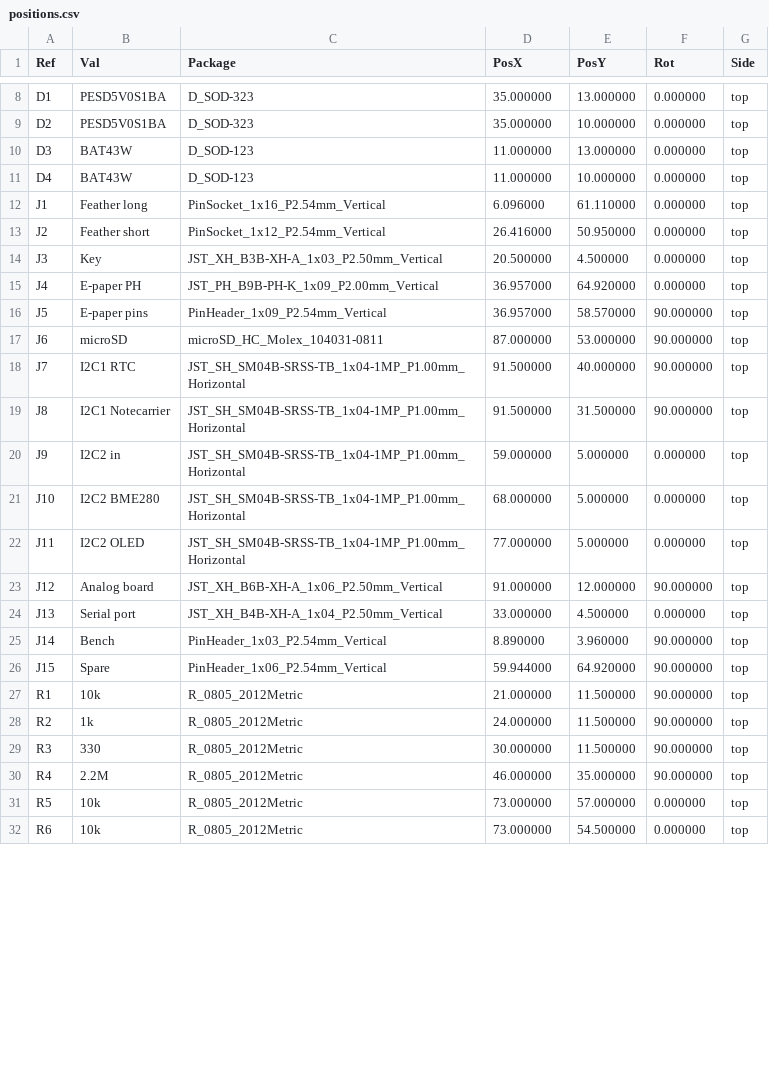
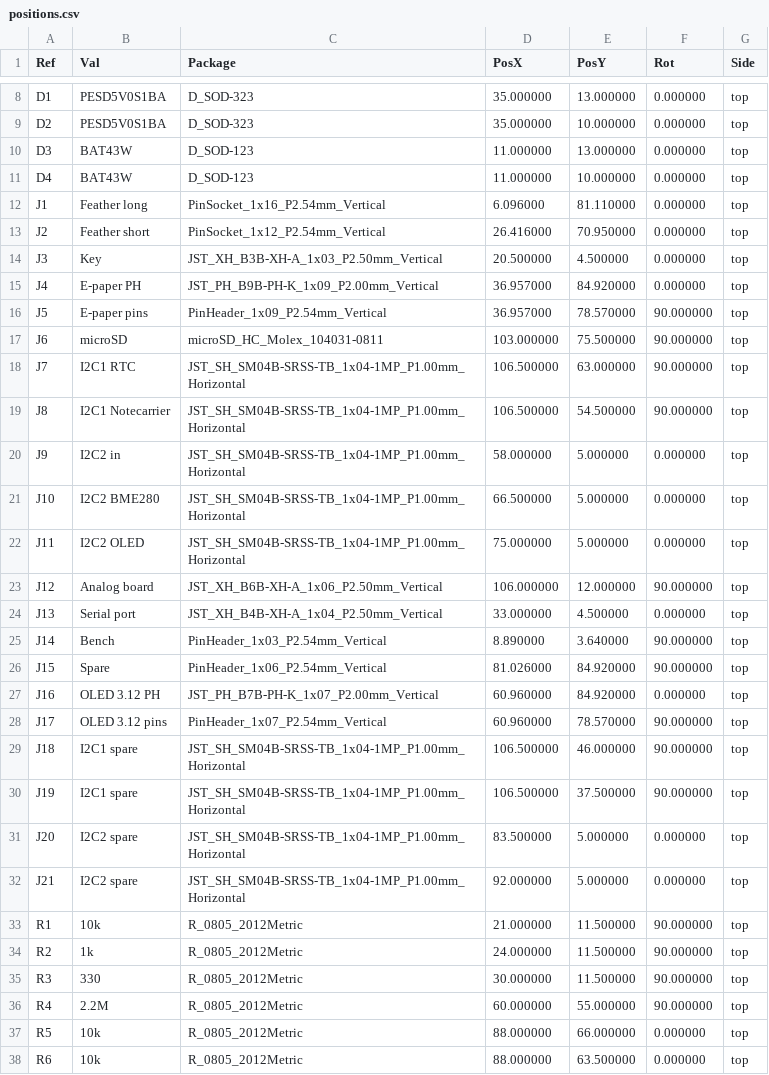
Before and after one commit to solchjg/tdisplay-s3-amoled, a CSV file: hardware/fs3-survey-carrier/fab/positions.csv, drawn as a sheet; only a part is shown, gaps mark what is left out; the diff covers the shown part only.

```diff
--- a/hardware/fs3-survey-carrier/fab/positions.csv
+++ b/hardware/fs3-survey-carrier/fab/positions.csv
@@ -11,17 +11,23 @@ Ref,Val,Package,PosX,PosY,Rot,Side
 "D4","BAT43W","D_SOD-123",11.000000,10.000000,0.000000,top
-"J1","Feather long","PinSocket_1x16_P2.54mm_Vertical",6.096000,61.110000,0.000000,top
-"J2","Feather short","PinSocket_1x12_P2.54mm_Vertical",26.416000,50.950000,0.000000,top
+"J1","Feather long","PinSocket_1x16_P2.54mm_Vertical",6.096000,81.110000,0.000000,top
+"J2","Feather short","PinSocket_1x12_P2.54mm_Vertical",26.416000,70.950000,0.000000,top
 "J3","Key","JST_XH_B3B-XH-A_1x03_P2.50mm_Vertical",20.500000,4.500000,0.000000,top
-"J4","E-paper PH","JST_PH_B9B-PH-K_1x09_P2.00mm_Vertical",36.957000,64.920000,0.000000,top
-"J5","E-paper pins","PinHeader_1x09_P2.54mm_Vertical",36.957000,58.570000,90.000000,top
-"J6","microSD","microSD_HC_Molex_104031-0811",87.000000,53.000000,90.000000,top
-"J7","I2C1 RTC","JST_SH_SM04B-SRSS-TB_1x04-1MP_P1.00mm_Horizontal",91.500000,40.000000,90.000000,top
-"J8","I2C1 Notecarrier","JST_SH_SM04B-SRSS-TB_1x04-1MP_P1.00mm_Horizontal",91.500000,31.500000,90.000000,top
-"J9","I2C2 in","JST_SH_SM04B-SRSS-TB_1x04-1MP_P1.00mm_Horizontal",59.000000,5.000000,0.000000,top
-"J10","I2C2 BME280","JST_SH_SM04B-SRSS-TB_1x04-1MP_P1.00mm_Horizontal",68.000000,5.000000,0.000000,top
-"J11","I2C2 OLED","JST_SH_SM04B-SRSS-TB_1x04-1MP_P1.00mm_Horizontal",77.000000,5.000000,0.000000,top
-"J12","Analog board","JST_XH_B6B-XH-A_1x06_P2.50mm_Vertical",91.000000,12.000000,90.000000,top
+"J4","E-paper PH","JST_PH_B9B-PH-K_1x09_P2.00mm_Vertical",36.957000,84.920000,0.000000,top
+"J5","E-paper pins","PinHeader_1x09_P2.54mm_Vertical",36.957000,78.570000,90.000000,top
+"J6","microSD","microSD_HC_Molex_104031-0811",103.000000,75.500000,90.000000,top
+"J7","I2C1 RTC","JST_SH_SM04B-SRSS-TB_1x04-1MP_P1.00mm_Horizontal",106.500000,63.000000,90.000000,top
+"J8","I2C1 Notecarrier","JST_SH_SM04B-SRSS-TB_1x04-1MP_P1.00mm_Horizontal",106.500000,54.500000,90.000000,top
+"J9","I2C2 in","JST_SH_SM04B-SRSS-TB_1x04-1MP_P1.00mm_Horizontal",58.000000,5.000000,0.000000,top
+"J10","I2C2 BME280","JST_SH_SM04B-SRSS-TB_1x04-1MP_P1.00mm_Horizontal",66.500000,5.000000,0.000000,top
+"J11","I2C2 OLED","JST_SH_SM04B-SRSS-TB_1x04-1MP_P1.00mm_Horizontal",75.000000,5.000000,0.000000,top
+"J12","Analog board","JST_XH_B6B-XH-A_1x06_P2.50mm_Vertical",106.000000,12.000000,90.000000,top
 "J13","Serial port","JST_XH_B4B-XH-A_1x04_P2.50mm_Vertical",33.000000,4.500000,0.000000,top
-"J14","Bench","PinHeader_1x03_P2.54mm_Vertical",8.890000,3.960000,90.000000,top
-"J15","Spare","PinHeader_1x06_P2.54mm_Vertical",59.944000,64.920000,90.000000,top
+"J14","Bench","PinHeader_1x03_P2.54mm_Vertical",8.890000,3.640000,90.000000,top
+"J15","Spare","PinHeader_1x06_P2.54mm_Vertical",81.026000,84.920000,90.000000,top
+"J16","OLED 3.12 PH","JST_PH_B7B-PH-K_1x07_P2.00mm_Vertical",60.960000,84.920000,0.000000,top
+"J17","OLED 3.12 pins","PinHeader_1x07_P2.54mm_Vertical",60.960000,78.570000,90.000000,top
+"J18","I2C1 spare","JST_SH_SM04B-SRSS-TB_1x04-1MP_P1.00mm_Horizontal",106.500000,46.000000,90.000000,top
+"J19","I2C1 spare","JST_SH_SM04B-SRSS-TB_1x04-1MP_P1.00mm_Horizontal",106.500000,37.500000,90.000000,top
+"J20","I2C2 spare","JST_SH_SM04B-SRSS-TB_1x04-1MP_P1.00mm_Horizontal",83.500000,5.000000,0.000000,top
+"J21","I2C2 spare","JST_SH_SM04B-SRSS-TB_1x04-1MP_P1.00mm_Horizontal",92.000000,5.000000,0.000000,top
 "R1","10k","R_0805_2012Metric",21.000000,11.500000,90.000000,top
@@ -29,4 +35,4 @@ Ref,Val,Package,PosX,PosY,Rot,Side
 "R3","330","R_0805_2012Metric",30.000000,11.500000,90.000000,top
-"R4","2.2M","R_0805_2012Metric",46.000000,35.000000,90.000000,top
-"R5","10k","R_0805_2012Metric",73.000000,57.000000,0.000000,top
-"R6","10k","R_0805_2012Metric",73.000000,54.500000,0.000000,top
+"R4","2.2M","R_0805_2012Metric",60.000000,55.000000,90.000000,top
+"R5","10k","R_0805_2012Metric",88.000000,66.000000,0.000000,top
+"R6","10k","R_0805_2012Metric",88.000000,63.500000,0.000000,top
```
Also changed, not shown: 18 edited cells elsewhere in this file, hardware/fs3-survey-carrier/fab/bom.csv, 33 other files.
